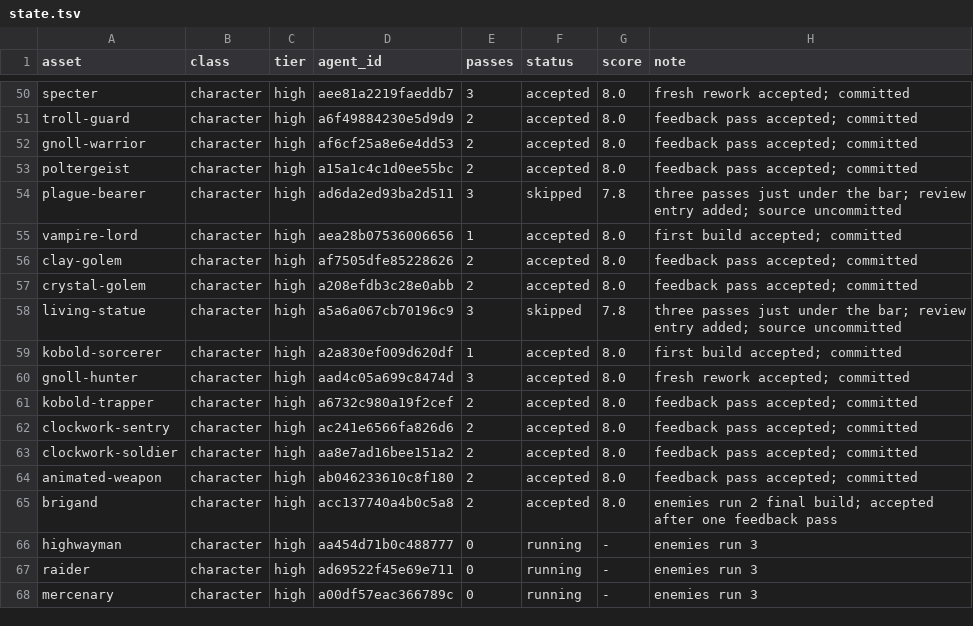
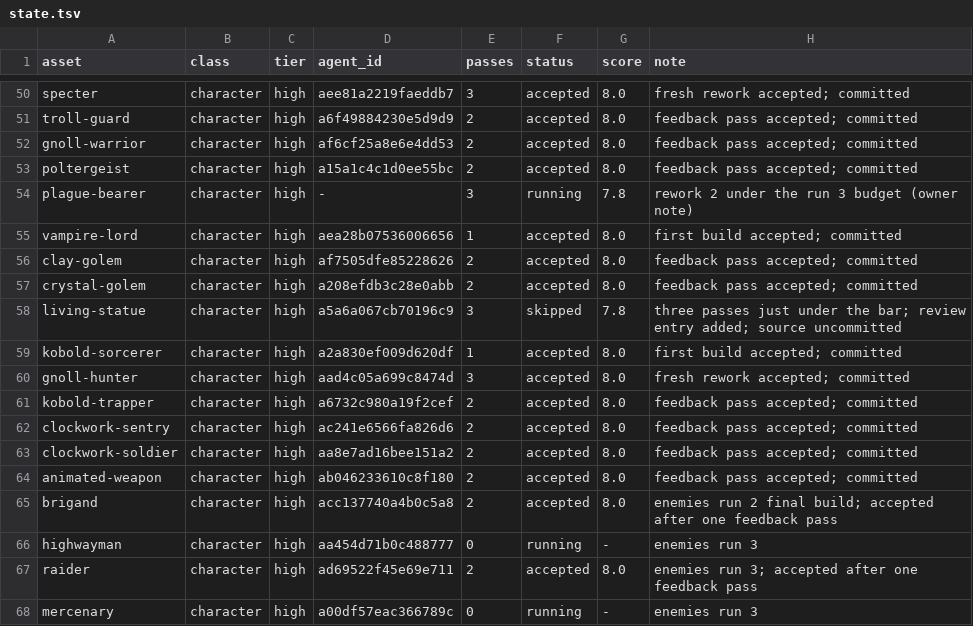
Before and after one commit to bodangren/advantage-forge, a TSV file: bench/sonnet/state.tsv, drawn as a sheet; only a part is shown, gaps mark what is left out.

```diff
--- a/bench/sonnet/state.tsv
+++ b/bench/sonnet/state.tsv
@@ -53,3 +53,3 @@ gnoll-warrior	character	high	af6cf25a8e6e4dd53	2	accepted	8.0	feedback pass acce
 poltergeist	character	high	a15a1c4c1d0ee55bc	2	accepted	8.0	feedback pass accepted; committed
-plague-bearer	character	high	ad6da2ed93ba2d511	3	skipped	7.8	three passes just under the bar; review entry added; source uncommitted
+plague-bearer	character	high	-	3	running	7.8	rework 2 under the run 3 budget (owner note)
 vampire-lord	character	high	aea28b07536006656	1	accepted	8.0	first build accepted; committed
@@ -66,3 +66,3 @@ brigand	character	high	acc137740a4b0c5a8	2	accepted	8.0	enemies run 2 final buil
 highwayman	character	high	aa454d71b0c488777	0	running	-	enemies run 3
-raider	character	high	ad69522f45e69e711	0	running	-	enemies run 3
+raider	character	high	ad69522f45e69e711	2	accepted	8.0	enemies run 3; accepted after one feedback pass
 mercenary	character	high	a00df57eac366789c	0	running	-	enemies run 3
```
Also changed, not shown: bench/sonnet/log.tsv, 2 other files.
